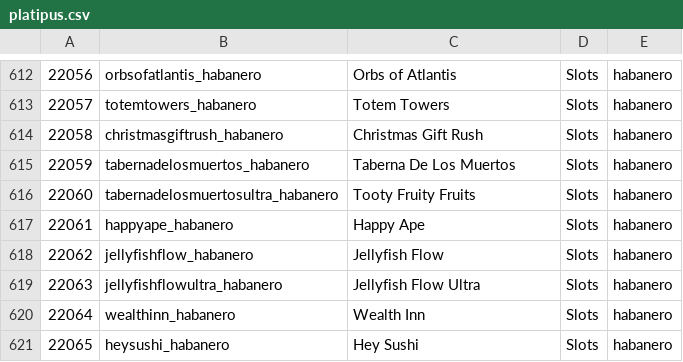
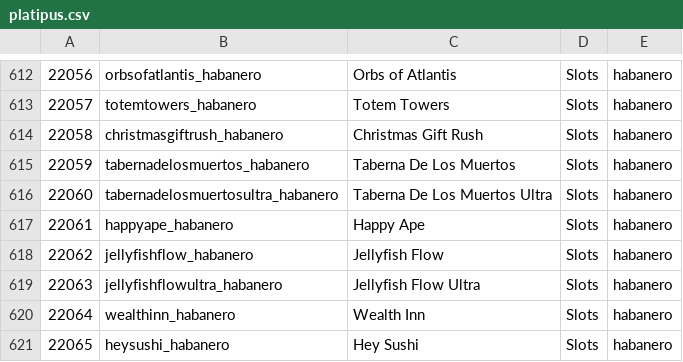
Before and after one commit to tecnodata2015/slots, a CSV file: platipus.csv, drawn as a sheet; only a part is shown, gaps mark what is left out.

Commit message:
actualizacion nmbre slts platipus

```diff
--- a/platipus.csv
+++ b/platipus.csv
@@ -615,3 +615,3 @@
 22059,tabernadelosmuertos_habanero,Taberna De Los Muertos,Slots,habanero
-22060,tabernadelosmuertosultra_habanero,Tooty Fruity Fruits,Slots,habanero
+22060,tabernadelosmuertosultra_habanero,Taberna De Los Muertos Ultra,Slots,habanero
 22061,happyape_habanero,Happy Ape,Slots,habanero
```
